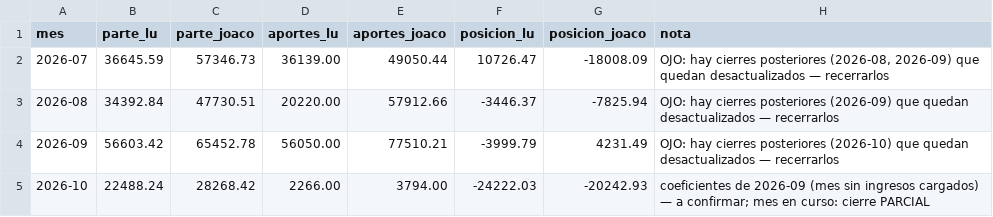
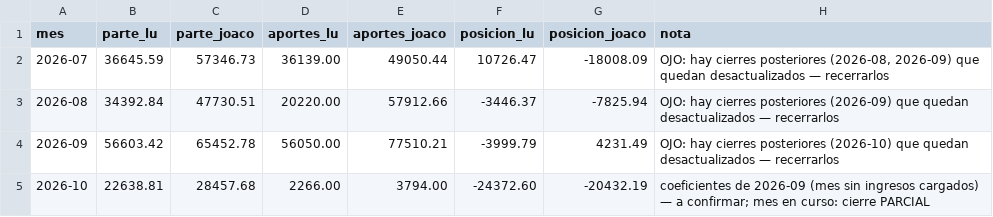
Before and after one commit to joacoguerrae/registro-gastos, a CSV file: data/cierre_casa.csv, drawn as a sheet.

```diff
--- a/data/cierre_casa.csv
+++ b/data/cierre_casa.csv
@@ -4,2 +4,2 @@ mes,parte_lu,parte_joaco,aportes_lu,aportes_joaco,posicion_lu,posicion_joaco,not
 2026-09,56603.42,65452.78,56050.00,77510.21,-3999.79,4231.49,OJO: hay cierres posteriores (2026-10) que quedan desactualizados — recerrarlos
-2026-10,22488.24,28268.42,2266.00,3794.00,-24222.03,-20242.93,coeficientes de 2026-09 (mes sin ingresos cargados) — a confirmar; mes en curso: cierre PARCIAL
+2026-10,22638.81,28457.68,2266.00,3794.00,-24372.60,-20432.19,coeficientes de 2026-09 (mes sin ingresos cargados) — a confirmar; mes en curso: cierre PARCIAL
```
Also changed, not shown: data/ledger.csv, data/staging/procesados.csv, 10 other files.
